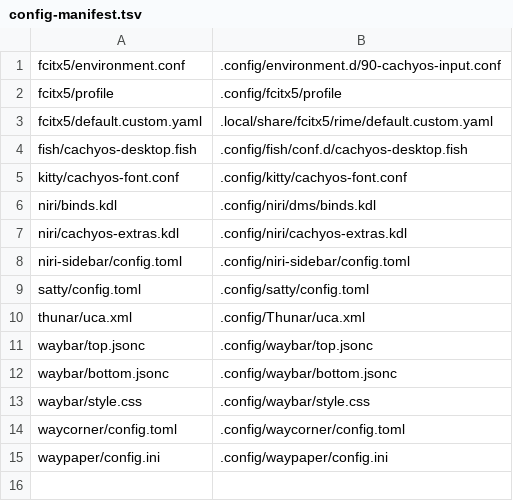
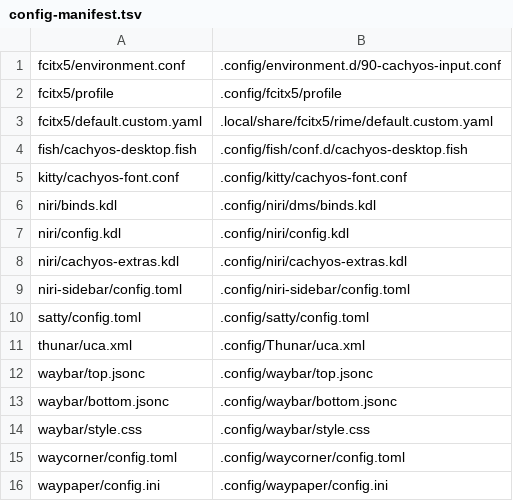
Before and after one commit to skynit/CachyOS-Niri-Installer, a TSV file: assets/config-manifest.tsv, drawn as a sheet; the diff names each change by its address in the sheet, - before the commit and + after, or states it on an @@ line.

Commit message:
同步本机 Niri 与 DMS 配置

```diff
--- a/assets/config-manifest.tsv
+++ b/assets/config-manifest.tsv
+row 7: niri/config.kdl | .config/niri/config.kdl
```
Also changed, not shown: 8 other files.
